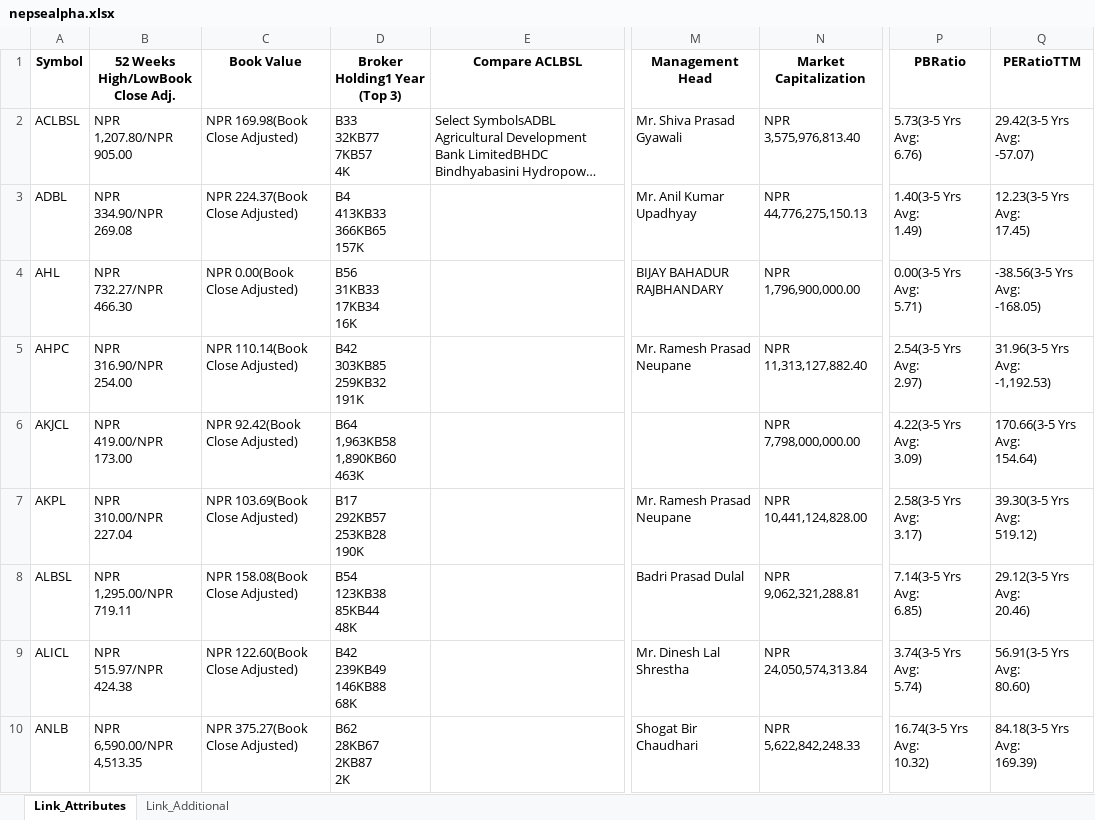
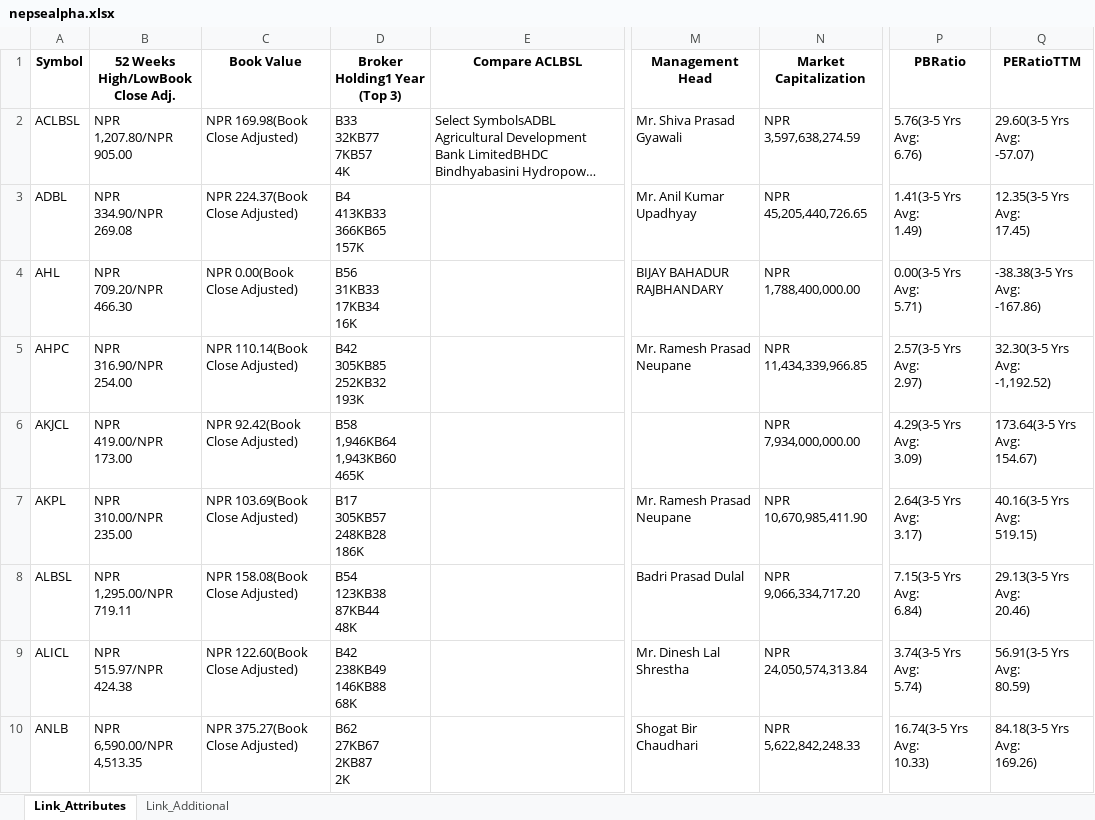
Before and after one commit to nikssspandey2000/nepsealphacrawl, an Excel workbook: nepsealpha.xlsx, sheet Link_Attributes, drawn as a sheet; only a part is shown, gaps mark what is left out; long unchanged cells end in …; values as stored, in another font and other column widths than the file's, no borders; ↵ is a line break in a cell; the diff covers the shown part only; the diff names each change by its address in the sheet, - before the commit and + after, or states it on an @@ line.

```diff
--- a/nepsealpha.xlsx (sheet Link_Attributes)
+++ b/nepsealpha.xlsx (sheet Link_Attributes)
-N2 (Market Capitalization): NPR 3,575,976,813.40
+N2 (Market Capitalization): NPR 3,597,638,274.59
-P2 (PBRatio): 5.73(3-5 Yrs Avg: ↵ 6.76)
+P2 (PBRatio): 5.76(3-5 Yrs Avg: ↵ 6.76)
-Q2 (PERatioTTM): 29.42(3-5 Yrs Avg: ↵ -57.07)
+Q2 (PERatioTTM): 29.60(3-5 Yrs Avg: ↵ -57.07)
-N3 (Market Capitalization): NPR 44,776,275,150.13
+N3 (Market Capitalization): NPR 45,205,440,726.65
-P3 (PBRatio): 1.40(3-5 Yrs Avg: ↵ 1.49)
+P3 (PBRatio): 1.41(3-5 Yrs Avg: ↵ 1.49)
-Q3 (PERatioTTM): 12.23(3-5 Yrs Avg: ↵ 17.45)
+Q3 (PERatioTTM): 12.35(3-5 Yrs Avg: ↵ 17.45)
-B4 (52 Weeks High/LowBook Close Adj.): NPR ↵ 732.27/NPR ↵ 466.30
+B4 (52 Weeks High/LowBook Close Adj.): NPR ↵ 709.20/NPR ↵ 466.30
-N4 (Market Capitalization): NPR 1,796,900,000.00
+N4 (Market Capitalization): NPR 1,788,400,000.00
-Q4 (PERatioTTM): -38.56(3-5 Yrs Avg: ↵ -168.05)
+Q4 (PERatioTTM): -38.38(3-5 Yrs Avg: ↵ -167.86)
-D5 (Broker Holding1 Year (Top 3)): B42 ↵ 303KB85 ↵ 259KB32 ↵ 191K
+D5 (Broker Holding1 Year (Top 3)): B42 ↵ 305KB85 ↵ 252KB32 ↵ 193K
-N5 (Market Capitalization): NPR 11,313,127,882.40
+N5 (Market Capitalization): NPR 11,434,339,966.85
-P5 (PBRatio): 2.54(3-5 Yrs Avg: ↵ 2.97)
+P5 (PBRatio): 2.57(3-5 Yrs Avg: ↵ 2.97)
-Q5 (PERatioTTM): 31.96(3-5 Yrs Avg: ↵ -1,192.53)
+Q5 (PERatioTTM): 32.30(3-5 Yrs Avg: ↵ -1,192.52)
-D6 (Broker Holding1 Year (Top 3)): B64 ↵ 1,963KB58 ↵ 1,890KB60 ↵ 463K
+D6 (Broker Holding1 Year (Top 3)): B58 ↵ 1,946KB64 ↵ 1,943KB60 ↵ 465K
-N6 (Market Capitalization): NPR 7,798,000,000.00
+N6 (Market Capitalization): NPR 7,934,000,000.00
-P6 (PBRatio): 4.22(3-5 Yrs Avg: ↵ 3.09)
+P6 (PBRatio): 4.29(3-5 Yrs Avg: ↵ 3.09)
-Q6 (PERatioTTM): 170.66(3-5 Yrs Avg: ↵ 154.64)
+Q6 (PERatioTTM): 173.64(3-5 Yrs Avg: ↵ 154.67)
-B7 (52 Weeks High/LowBook Close Adj.): NPR ↵ 310.00/NPR ↵ 227.04
+B7 (52 Weeks High/LowBook Close Adj.): NPR ↵ 310.00/NPR ↵ 235.00
-D7 (Broker Holding1 Year (Top 3)): B17 ↵ 292KB57 ↵ 253KB28 ↵ 190K
+D7 (Broker Holding1 Year (Top 3)): B17 ↵ 305KB57 ↵ 248KB28 ↵ 186K
-N7 (Market Capitalization): NPR 10,441,124,828.00
+N7 (Market Capitalization): NPR 10,670,985,411.90
-P7 (PBRatio): 2.58(3-5 Yrs Avg: ↵ 3.17)
+P7 (PBRatio): 2.64(3-5 Yrs Avg: ↵ 3.17)
-Q7 (PERatioTTM): 39.30(3-5 Yrs Avg: ↵ 519.12)
+Q7 (PERatioTTM): 40.16(3-5 Yrs Avg: ↵ 519.15)
-D8 (Broker Holding1 Year (Top 3)): B54 ↵ 123KB38 ↵ 85KB44 ↵ 48K
+D8 (Broker Holding1 Year (Top 3)): B54 ↵ 123KB38 ↵ 87KB44 ↵ 48K
-N8 (Market Capitalization): NPR 9,062,321,288.81
+N8 (Market Capitalization): NPR 9,066,334,717.20
-P8 (PBRatio): 7.14(3-5 Yrs Avg: ↵ 6.85)
+P8 (PBRatio): 7.15(3-5 Yrs Avg: ↵ 6.84)
-Q8 (PERatioTTM): 29.12(3-5 Yrs Avg: ↵ 20.46)
+Q8 (PERatioTTM): 29.13(3-5 Yrs Avg: ↵ 20.46)
-D9 (Broker Holding1 Year (Top 3)): B42 ↵ 239KB49 ↵ 146KB88 ↵ 68K
+D9 (Broker Holding1 Year (Top 3)): B42 ↵ 238KB49 ↵ 146KB88 ↵ 68K
-Q9 (PERatioTTM): 56.91(3-5 Yrs Avg: ↵ 80.60)
+Q9 (PERatioTTM): 56.91(3-5 Yrs Avg: ↵ 80.59)
-D10 (Broker Holding1 Year (Top 3)): B62 ↵ 28KB67 ↵ 2KB87 ↵ 2K
+D10 (Broker Holding1 Year (Top 3)): B62 ↵ 27KB67 ↵ 2KB87 ↵ 2K
-P10 (PBRatio): 16.74(3-5 Yrs Avg: ↵ 10.32)
+P10 (PBRatio): 16.74(3-5 Yrs Avg: ↵ 10.33)
-Q10 (PERatioTTM): 84.18(3-5 Yrs Avg: ↵ 169.39)
+Q10 (PERatioTTM): 84.18(3-5 Yrs Avg: ↵ 169.26)
```
Also changed, not shown: 927 edited cells elsewhere in this sheet, sheet Link_Additional, 4 other files.
